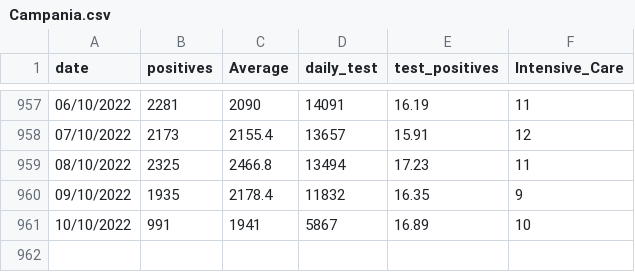
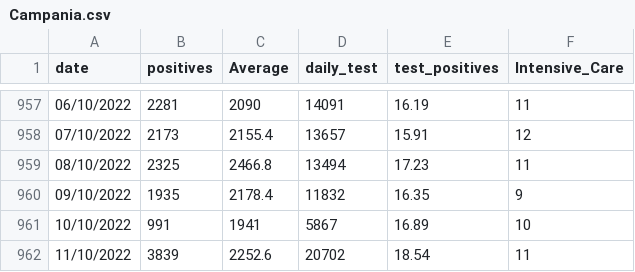
Before and after one commit to royeredouardunive/Covid19, a CSV file: Campania.csv, drawn as a sheet; only a part is shown, gaps mark what is left out; the diff names each change by its address in the sheet, - before the commit and + after, or states it on an @@ line.

Commit message:
Daily Update

```diff
--- a/Campania.csv
+++ b/Campania.csv
+row 962: 11/10/2022 | 3839 | 2252.6 | 20702 | 18.54 | 11
```
Also changed, not shown: Emilia-Romagna.csv, Lazio.csv, 18 other files.
